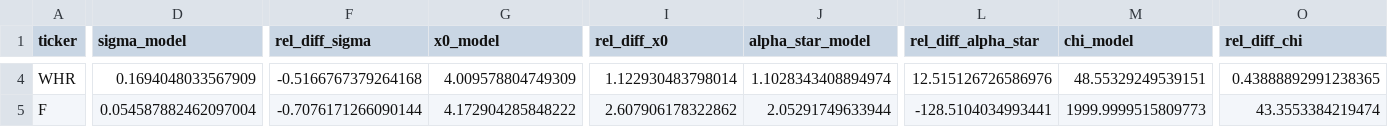
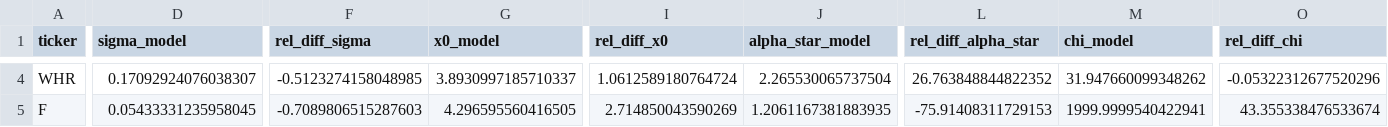
Before and after one commit to QuantCodeAutomata/loss-given-default-modeling-by-post-last-passage-time-process-20261118-060402-455658, a CSV file: results/exp6_empirical_table.csv, drawn as a sheet; only a part is shown, gaps mark what is left out; the diff covers the shown part only; the diff names each change by its address in the sheet, - before the commit and + after, or states it on an @@ line.

```diff
--- a/results/exp6_empirical_table.csv
+++ b/results/exp6_empirical_table.csv
-D4 (sigma_model): 0.1694048033567909
+D4 (sigma_model): 0.17092924076038307
-F4 (rel_diff_sigma): -0.5166767379264168
+F4 (rel_diff_sigma): -0.5123274158048985
-G4 (x0_model): 4.009578804749309
+G4 (x0_model): 3.8930997185710337
-I4 (rel_diff_x0): 1.122930483798014
+I4 (rel_diff_x0): 1.0612589180764724
-J4 (alpha_star_model): 1.1028343408894974
+J4 (alpha_star_model): 2.265530065737504
-L4 (rel_diff_alpha_star): 12.515126726586976
+L4 (rel_diff_alpha_star): 26.763848844822352
-M4 (chi_model): 48.55329249539151
+M4 (chi_model): 31.947660099348262
-O4 (rel_diff_chi): 0.43888892991238365
+O4 (rel_diff_chi): -0.05322312677520296
-D5 (sigma_model): 0.054587882462097004
+D5 (sigma_model): 0.05433331235958045
-F5 (rel_diff_sigma): -0.7076171266090144
+F5 (rel_diff_sigma): -0.7089806515287603
-G5 (x0_model): 4.172904285848222
+G5 (x0_model): 4.296595560416505
-I5 (rel_diff_x0): 2.607906178322862
+I5 (rel_diff_x0): 2.714850043590269
-J5 (alpha_star_model): 2.05291749633944
+J5 (alpha_star_model): 1.2061167381883935
-L5 (rel_diff_alpha_star): -128.5104034993441
+L5 (rel_diff_alpha_star): -75.91408311729153
-M5 (chi_model): 1999.9999515809773
+M5 (chi_model): 1999.9999540422941
-O5 (rel_diff_chi): 43.3553384219474
+O5 (rel_diff_chi): 43.355338476533674
```
Also changed, not shown: 74 edited cells elsewhere in this file, results/exp3_mle_table.csv, 5 other files.
